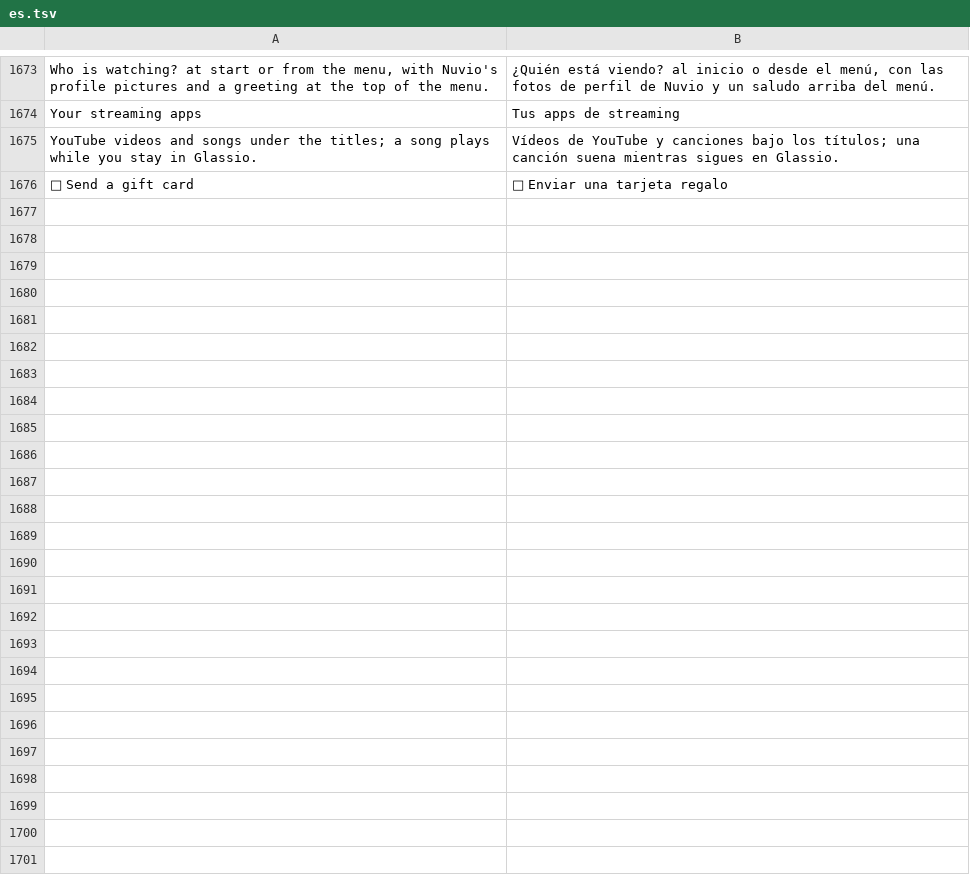
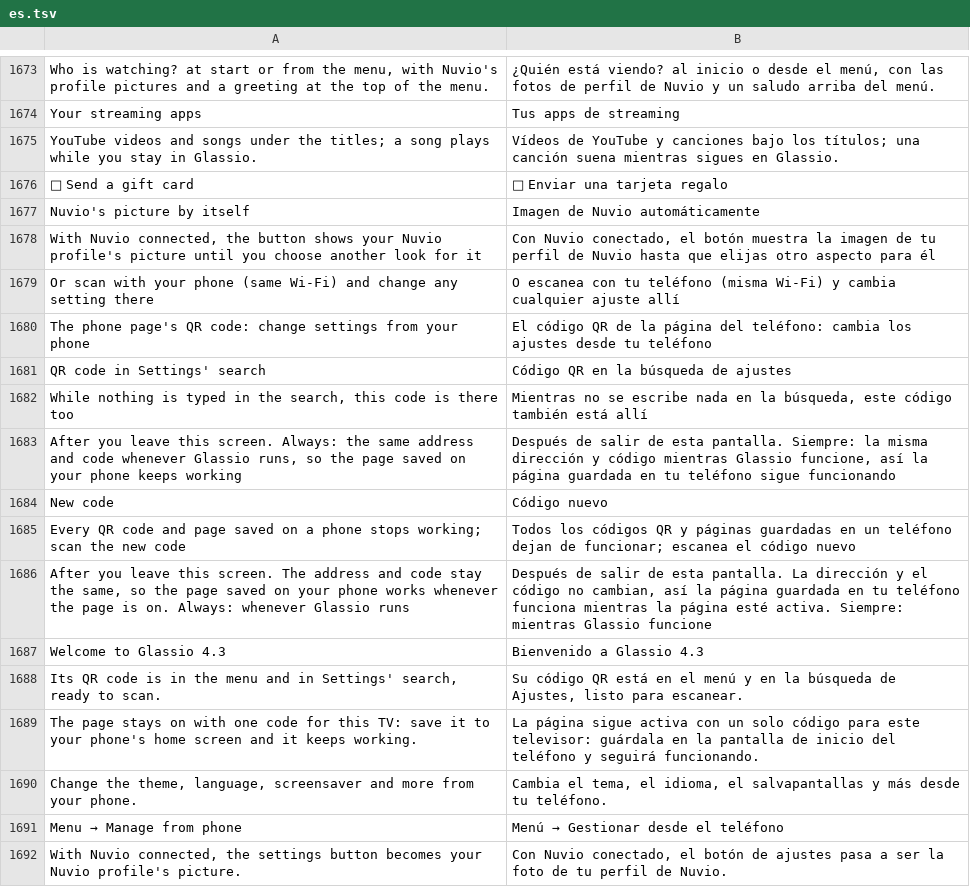
Before and after one commit to mohammadmrh12/glassio, a TSV file: app/src/main/assets/i18n/es.tsv, drawn as a sheet; only a part is shown, gaps mark what is left out; the diff names each change by its address in the sheet, - before the commit and + after, or states it on an @@ line.

```diff
--- a/app/src/main/assets/i18n/es.tsv
+++ b/app/src/main/assets/i18n/es.tsv
+row 1677: Nuvio's picture by itself | Imagen de Nuvio automáticamente
+row 1678: With Nuvio connected, the button shows your Nuvio profile's picture until you choose another look for it | Con Nuvio conectado, el botón muestra la imagen de tu perfil de Nuvio hasta que elijas otro aspecto para él
+row 1679: Or scan with your phone (same Wi-Fi) and change any setting there | O escanea con tu teléfono (misma Wi-Fi) y cambia cualquier ajuste allí
+row 1680: The phone page's QR code: change settings from your phone | El código QR de la página del teléfono: cambia los ajustes desde tu teléfono
+row 1681: QR code in Settings' search | Código QR en la búsqueda de ajustes
+row 1682: While nothing is typed in the search, this code is there too | Mientras no se escribe nada en la búsqueda, este código también está allí
+row 1683: After you leave this screen. Always: the same address and code whenever Glassio runs, so the page saved on your phone keeps working | Después de salir de esta pantalla. Siempre: la misma dirección y código mientras Glassio funcione, así la página guardada en tu teléfono sigue funcionando
+row 1684: New code | Código nuevo
+row 1685: Every QR code and page saved on a phone stops working; scan the new code | Todos los códigos QR y páginas guardadas en un teléfono dejan de funcionar; escanea el código nuevo
+row 1686: After you leave this screen. The address and code stay the same, so the page saved on your phone works whenever the page is on. Always: whenever Glassio runs | Después de salir de esta pantalla. La dirección y el código no cambian, así la página guardada en tu teléfono funciona mientras la página esté activa. Siempre: mientras Glassio funcione
+row 1687: Welcome to Glassio 4.3 | Bienvenido a Glassio 4.3
+row 1688: Its QR code is in the menu and in Settings' search, ready to scan. | Su código QR está en el menú y en la búsqueda de Ajustes, listo para escanear.
+row 1689: The page stays on with one code for this TV: save it to your phone's home screen and it keeps working. | La página sigue activa con un solo código para este televisor: guárdala en la pantalla de inicio del teléfono y seguirá funcionando.
+row 1690: Change the theme, language, screensaver and more from your phone. | Cambia el tema, el idioma, el salvapantallas y más desde tu teléfono.
+row 1691: Menu → Manage from phone | Menú → Gestionar desde el teléfono
+row 1692: With Nuvio connected, the settings button becomes your Nuvio profile's picture. | Con Nuvio conectado, el botón de ajustes pasa a ser la foto de tu perfil de Nuvio.
```
Also changed, not shown: app/src/main/assets/i18n/ar.tsv, app/src/main/assets/i18n/fa.tsv, 33 other files.
